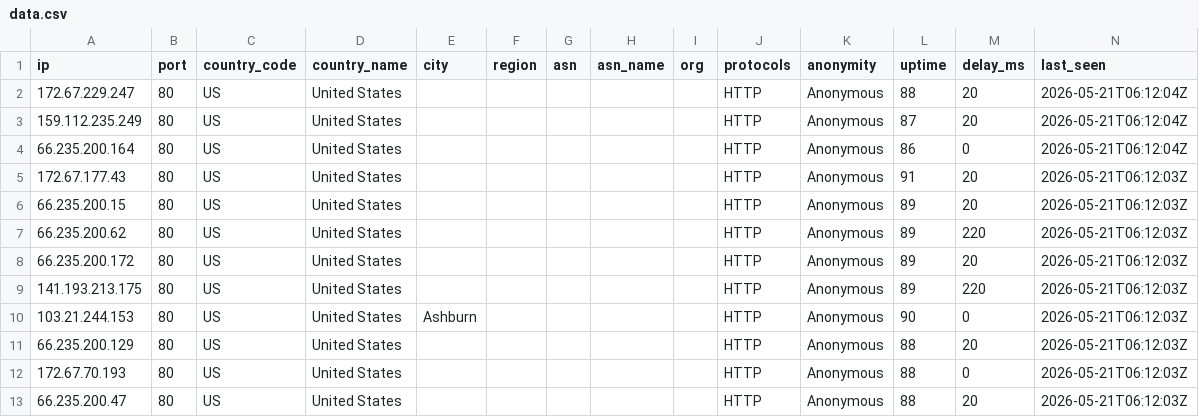
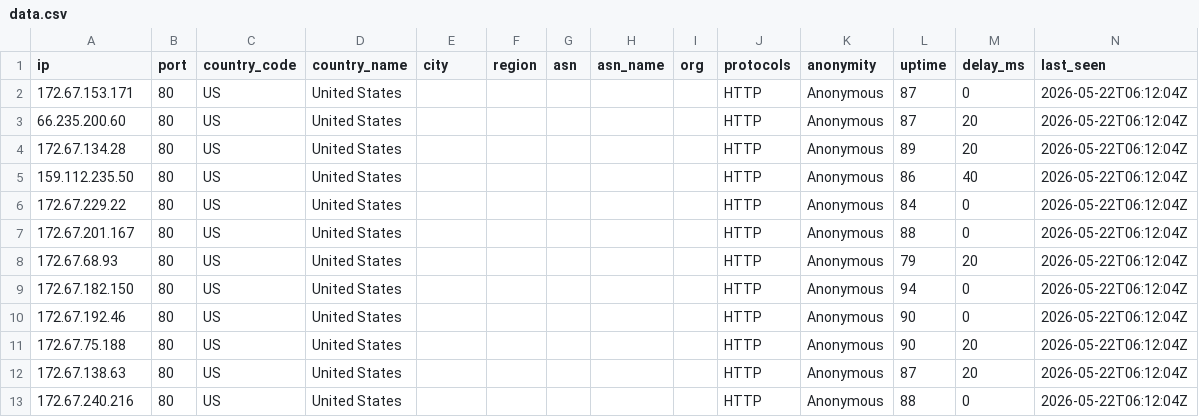
Before and after one commit to 7and1/free-proxy-list, a CSV file: proxies/countries/US/data.csv, drawn as a sheet; only a part is shown; the diff covers the shown part only.

```diff
--- a/proxies/countries/US/data.csv
+++ b/proxies/countries/US/data.csv
@@ -1,13 +1,13 @@
 ip,port,country_code,country_name,city,region,asn,asn_name,org,protocols,anonymity,uptime,delay_ms,last_seen
-172.67.229.247,80,US,United States,,,,,,HTTP,Anonymous,88,20,2026-05-21T06:12:04Z
-159.112.235.249,80,US,United States,,,,,,HTTP,Anonymous,87,20,2026-05-21T06:12:04Z
-66.235.200.164,80,US,United States,,,,,,HTTP,Anonymous,86,0,2026-05-21T06:12:04Z
-172.67.177.43,80,US,United States,,,,,,HTTP,Anonymous,91,20,2026-05-21T06:12:03Z
-66.235.200.15,80,US,United States,,,,,,HTTP,Anonymous,89,20,2026-05-21T06:12:03Z
-66.235.200.62,80,US,United States,,,,,,HTTP,Anonymous,89,220,2026-05-21T06:12:03Z
-66.235.200.172,80,US,United States,,,,,,HTTP,Anonymous,89,20,2026-05-21T06:12:03Z
-141.193.213.175,80,US,United States,,,,,,HTTP,Anonymous,89,220,2026-05-21T06:12:03Z
-103.21.244.153,80,US,United States,Ashburn,,,,,HTTP,Anonymous,90,0,2026-05-21T06:12:03Z
-66.235.200.129,80,US,United States,,,,,,HTTP,Anonymous,88,20,2026-05-21T06:12:03Z
-172.67.70.193,80,US,United States,,,,,,HTTP,Anonymous,88,0,2026-05-21T06:12:03Z
-66.235.200.47,80,US,United States,,,,,,HTTP,Anonymous,88,20,2026-05-21T06:12:03Z
+172.67.153.171,80,US,United States,,,,,,HTTP,Anonymous,87,0,2026-05-22T06:12:04Z
+66.235.200.60,80,US,United States,,,,,,HTTP,Anonymous,87,20,2026-05-22T06:12:04Z
+172.67.134.28,80,US,United States,,,,,,HTTP,Anonymous,89,20,2026-05-22T06:12:04Z
+159.112.235.50,80,US,United States,,,,,,HTTP,Anonymous,86,40,2026-05-22T06:12:04Z
+172.67.229.22,80,US,United States,,,,,,HTTP,Anonymous,84,0,2026-05-22T06:12:04Z
+172.67.201.167,80,US,United States,,,,,,HTTP,Anonymous,88,0,2026-05-22T06:12:04Z
+172.67.68.93,80,US,United States,,,,,,HTTP,Anonymous,79,20,2026-05-22T06:12:04Z
+172.67.182.150,80,US,United States,,,,,,HTTP,Anonymous,94,0,2026-05-22T06:12:04Z
+172.67.192.46,80,US,United States,,,,,,HTTP,Anonymous,90,0,2026-05-22T06:12:04Z
+172.67.75.188,80,US,United States,,,,,,HTTP,Anonymous,90,20,2026-05-22T06:12:04Z
+172.67.138.63,80,US,United States,,,,,,HTTP,Anonymous,87,20,2026-05-22T06:12:04Z
+172.67.240.216,80,US,United States,,,,,,HTTP,Anonymous,88,0,2026-05-22T06:12:04Z
```
Also changed, not shown: 5 added rows and 99 edited cells elsewhere in this file, proxies/countries/AM/data.csv, proxies/countries/CA/data.csv, 52 other files.
